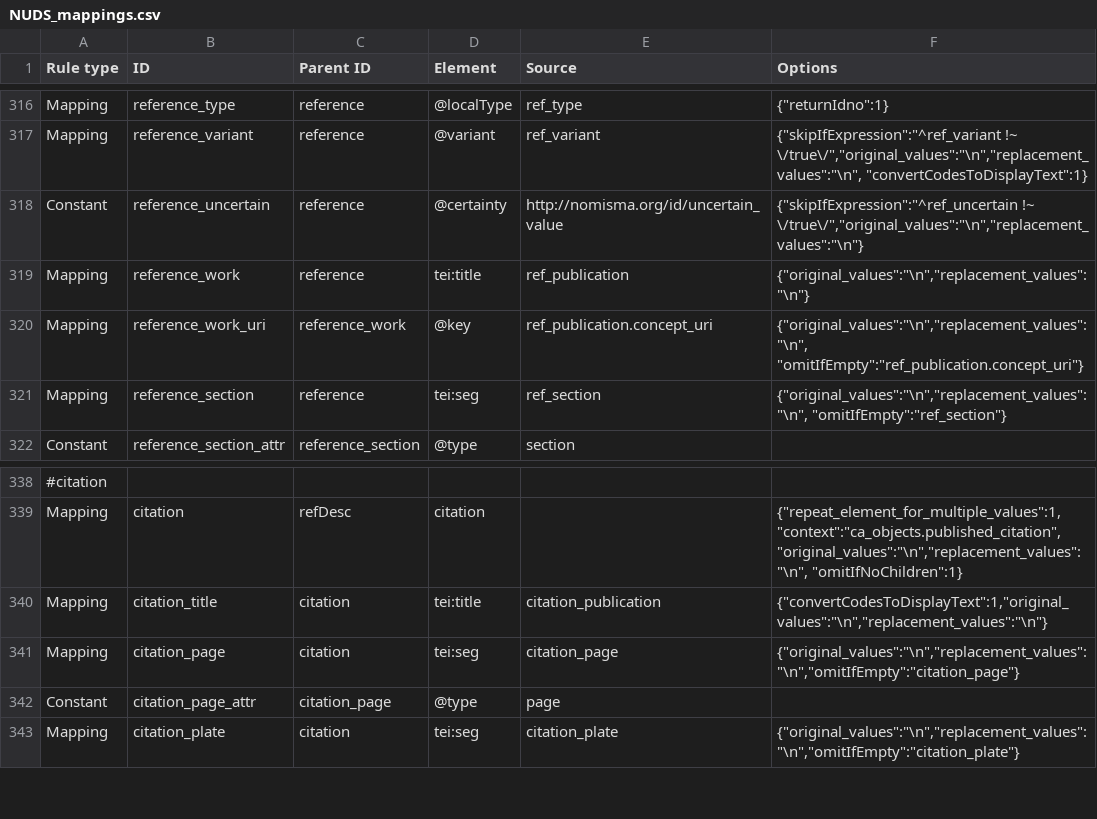
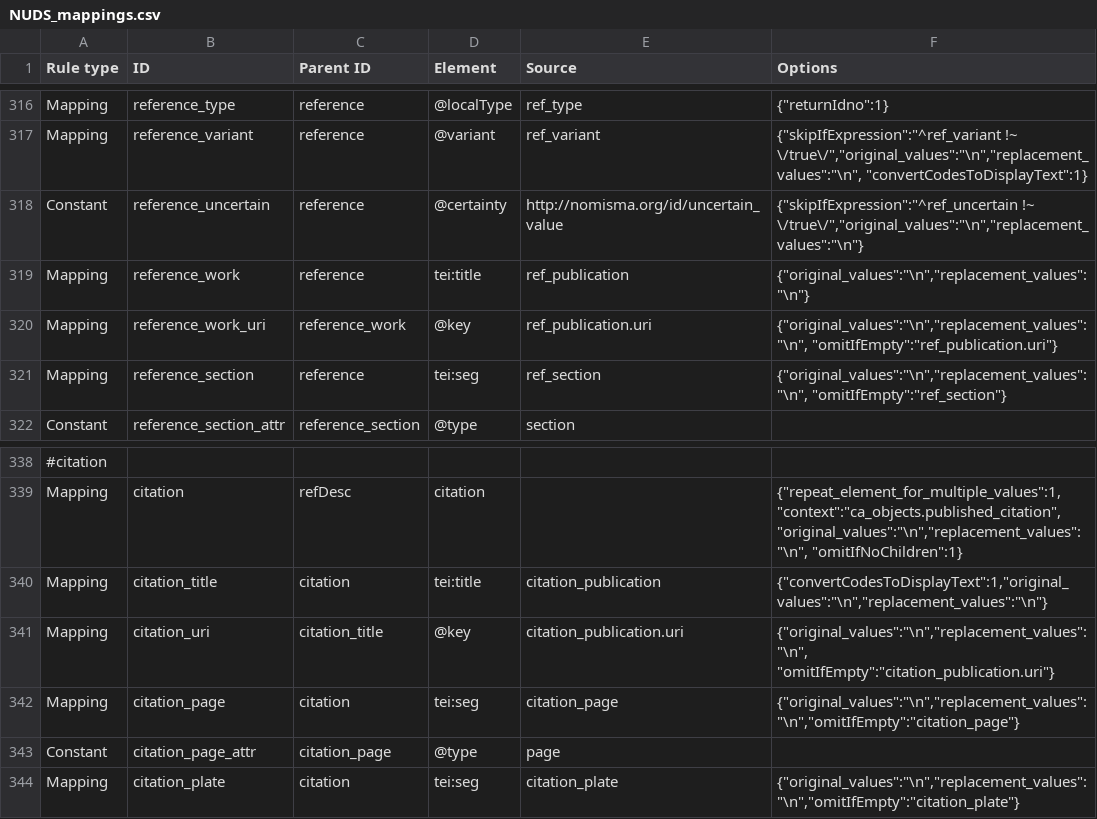
Before and after one commit to AmericanNumismaticSociety/ca-tools, a CSV file: exporters/NUDS_mappings.csv, drawn as a sheet; only a part is shown, gaps mark what is left out.

Commit message:
expanding citations and references to output URIs for the Koha information service lookup

```diff
--- a/exporters/NUDS_mappings.csv
+++ b/exporters/NUDS_mappings.csv
@@ -319,3 +319,3 @@
 "Mapping","reference_work","reference","tei:title","ref_publication","{""original_values"":""\n"",""replacement_values"":""\n""}"
-"Mapping","reference_work_uri","reference_work","@key","ref_publication.concept_uri","{""original_values"":""\n"",""replacement_values"":""\n"", ""omitIfEmpty"":""ref_publication.concept_uri""}"
+"Mapping","reference_work_uri","reference_work","@key","ref_publication.uri","{""original_values"":""\n"",""replacement_values"":""\n"", ""omitIfEmpty"":""ref_publication.uri""}"
 "Mapping","reference_section","reference","tei:seg","ref_section","{""original_values"":""\n"",""replacement_values"":""\n"", ""omitIfEmpty"":""ref_section""}"
@@ -340,2 +340,3 @@
 "Mapping","citation_title","citation","tei:title","citation_publication","{""convertCodesToDisplayText"":1,""original_values"":""\n"",""replacement_values"":""\n""}"
+"Mapping","citation_uri","citation_title","@key","citation_publication.uri","{""original_values"":""\n"",""replacement_values"":""\n"", ""omitIfEmpty"":""citation_publication.uri""}"
 "Mapping","citation_page","citation","tei:seg","citation_page","{""original_values"":""\n"",""replacement_values"":""\n"",""omitIfEmpty"":""citation_page""}"
```
